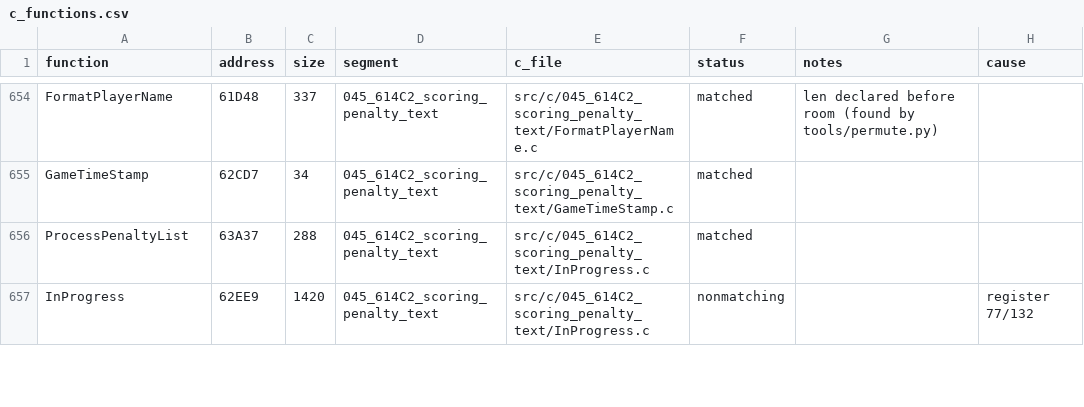
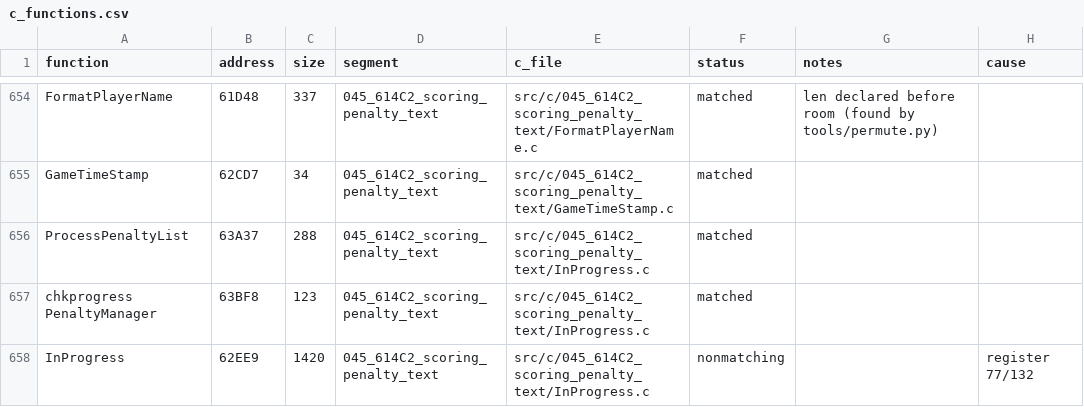
Before and after one commit to Mhopkinsinc/NHL95PC, a CSV file: tools/c_functions.csv, drawn as a sheet; only a part is shown, gaps mark what is left out; the diff covers the shown part only.

```diff
--- a/tools/c_functions.csv
+++ b/tools/c_functions.csv
@@ -656,2 +656,3 @@ GameTimeStamp,62CD7,34,045_614C2_scoring_penalty_text,src/c/045_614C2_scoring_pe
 ProcessPenaltyList,63A37,288,045_614C2_scoring_penalty_text,src/c/045_614C2_scoring_penalty_text/InProgress.c,matched,,
+chkprogress PenaltyManager,63BF8,123,045_614C2_scoring_penalty_text,src/c/045_614C2_scoring_penalty_text/InProgress.c,matched,,
 InProgress,62EE9,1420,045_614C2_scoring_penalty_text,src/c/045_614C2_scoring_penalty_text/InProgress.c,nonmatching,,register 77/132
```
Also changed, not shown: 2 added rows, 4 removed rows and 4 edited cells elsewhere in this file, 1 other file.
